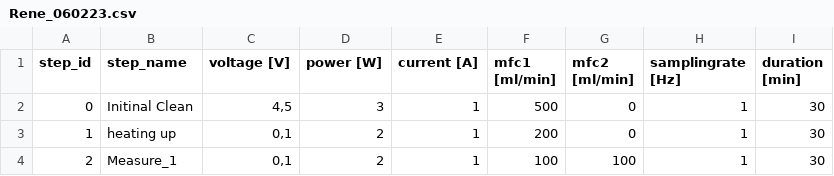
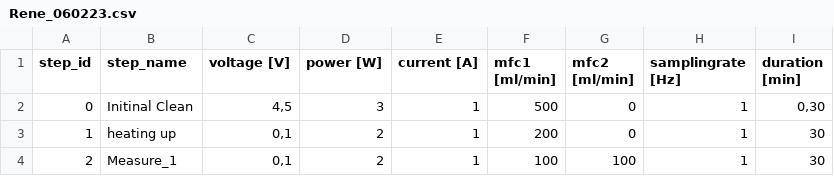
Before and after one commit to mattmatt91/DetGef, a CSV file: programs/Rene_060223.csv, drawn as a sheet; only a part is shown.

```diff
--- a/programs/Rene_060223.csv
+++ b/programs/Rene_060223.csv
@@ -1,3 +1,3 @@
 step_id;step_name;voltage [V];power [W];current [A];mfc1 [ml/min];mfc2 [ml/min];samplingrate [Hz];duration [min]
-0;Initinal Clean;4,5;3;1;500;0;1;30
+0;Initinal Clean;4,5;3;1;500;0;1;0,30
 1;heating up;0,1;2;1;200;0;1;30
```
Also changed, not shown: 3 other files.
